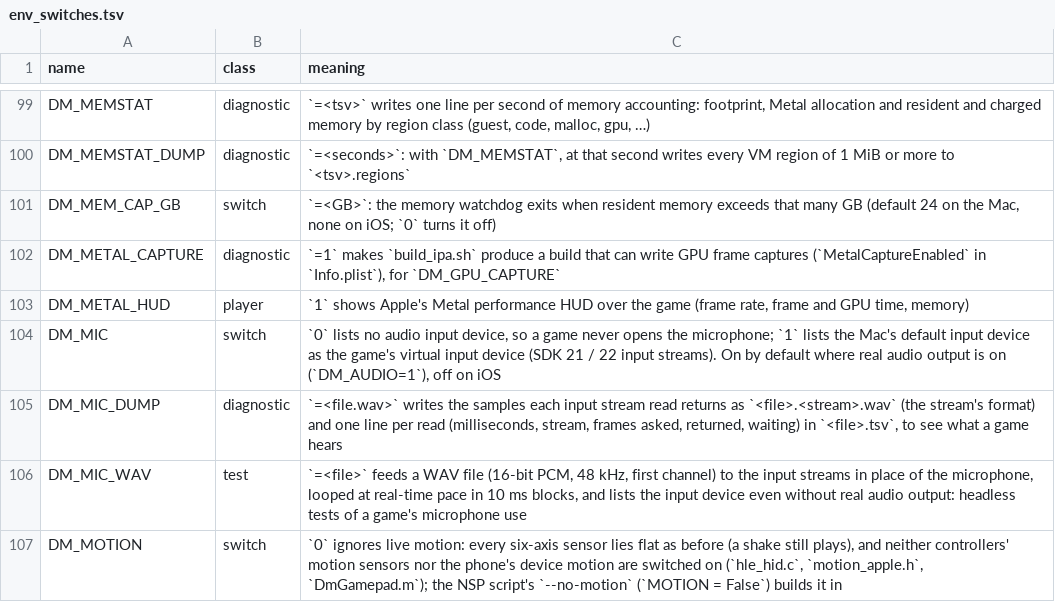
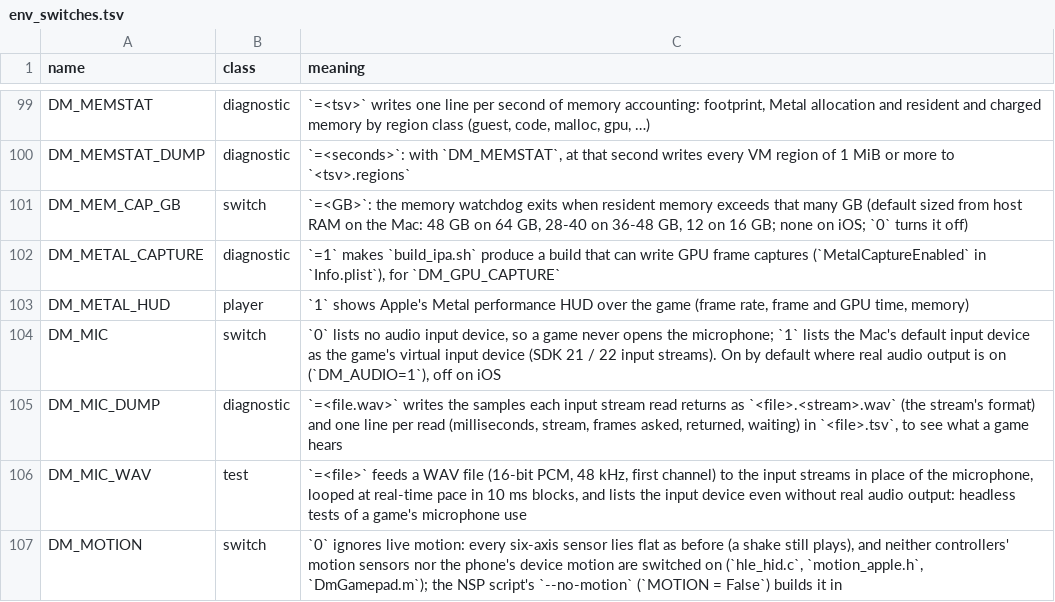
Before and after one commit to Aeonitis/nxnative, a TSV file: docs/env_switches.tsv, drawn as a sheet; only a part is shown, gaps mark what is left out.

Commit message:
nvn: reactive memory watchdog, 16-way view cache, and upload batching
- Size default memory watchdog limit dynamically from hw.memsize on Mac
  (48 GB on 64 GB, 28-40 on 36-48 GB, 12 on 16 GB; DM_MEM_CAP_GB overrides)
- Raise texture view cache associativity from 4 to 16 ways (VC_WAYS = 16),
  preventing view thrashing in games with high view turnover
- Group direct and staging texture uploads in batches of 32 when outside
  render command buffers, avoiding per-texture synchronous flush freezes

(cherry picked from commit 7167febc22f2d9b8fbc69b5a5afc9167a66896f3)

```diff
--- a/docs/env_switches.tsv
+++ b/docs/env_switches.tsv
@@ -100,3 +100,3 @@ DM_MEMSTAT	diagnostic	`=<tsv>` writes one line per second of memory accounting:
 DM_MEMSTAT_DUMP	diagnostic	`=<seconds>`: with `DM_MEMSTAT`, at that second writes every VM region of 1 MiB or more to `<tsv>.regions`
-DM_MEM_CAP_GB	switch	`=<GB>`: the memory watchdog exits when resident memory exceeds that many GB (default 24 on the Mac, none on iOS; `0` turns it off)
+DM_MEM_CAP_GB	switch	`=<GB>`: the memory watchdog exits when resident memory exceeds that many GB (default sized from host RAM on the Mac: 48 GB on 64 GB, 28-40 on 36-48 GB, 12 on 16 GB; none on iOS; `0` turns it off)
 DM_METAL_CAPTURE	diagnostic	`=1` makes `build_ipa.sh` produce a build that can write GPU frame captures (`MetalCaptureEnabled` in `Info.plist`), for `DM_GPU_CAPTURE`
```
Also changed, not shown: 2 other files.
